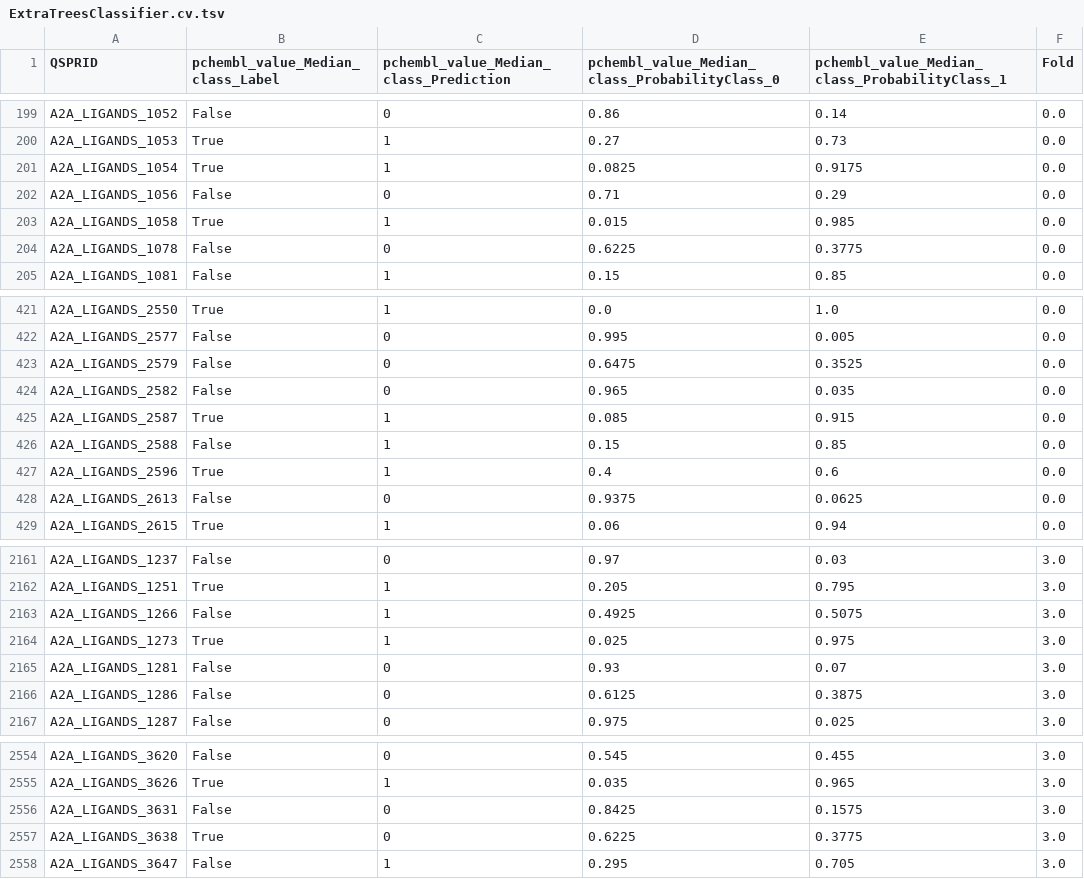
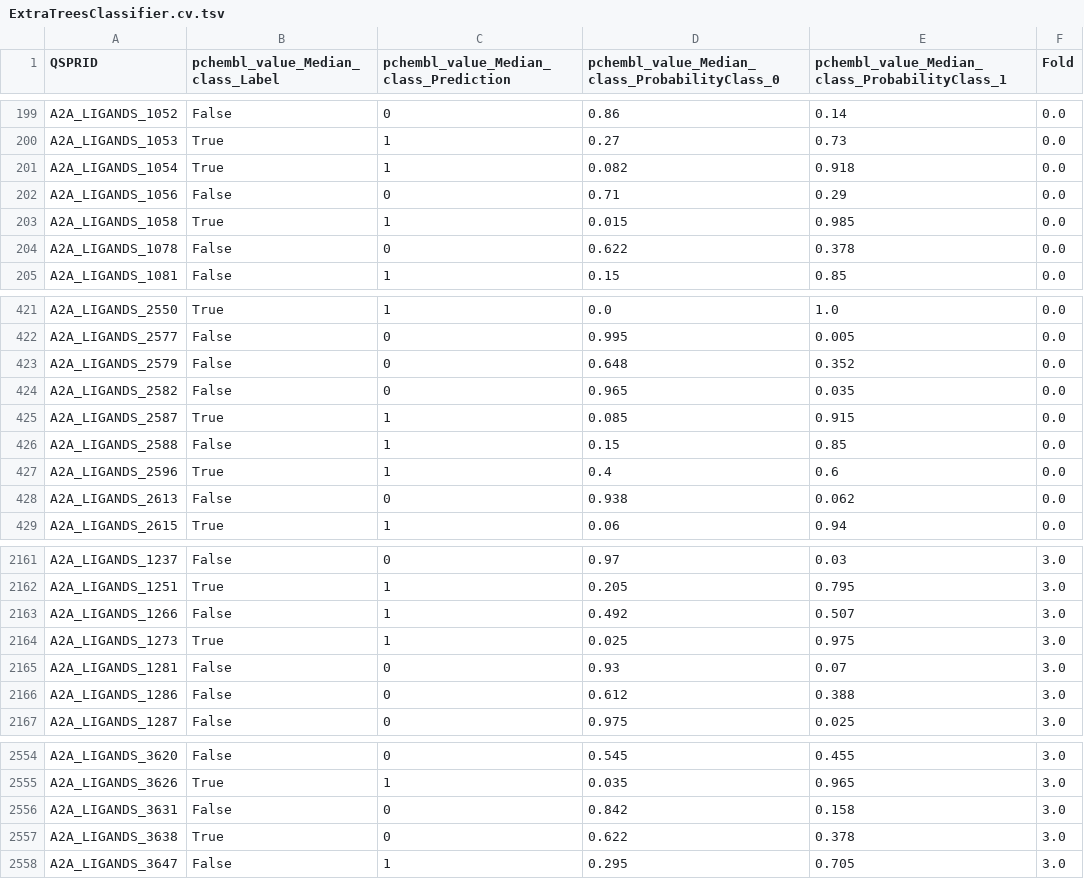
Before and after one commit to CDDLeiden/QSPRpred, a TSV file: tutorial/expected/ExtraTreesClassifier/ExtraTreesClassifier.cv.tsv, drawn as a sheet; only a part is shown, gaps mark what is left out; the diff covers the shown part only.

```diff
--- a/tutorial/expected/ExtraTreesClassifier/ExtraTreesClassifier.cv.tsv
+++ b/tutorial/expected/ExtraTreesClassifier/ExtraTreesClassifier.cv.tsv
@@ -200,6 +200,6 @@ A2A_LIGANDS_1052	False	0	0.86	0.14	0.0
 A2A_LIGANDS_1053	True	1	0.27	0.73	0.0
-A2A_LIGANDS_1054	True	1	0.0825	0.9175	0.0
+A2A_LIGANDS_1054	True	1	0.082	0.918	0.0
 A2A_LIGANDS_1056	False	0	0.71	0.29	0.0
 A2A_LIGANDS_1058	True	1	0.015	0.985	0.0
-A2A_LIGANDS_1078	False	0	0.6225	0.3775	0.0
+A2A_LIGANDS_1078	False	0	0.622	0.378	0.0
 A2A_LIGANDS_1081	False	1	0.15	0.85	0.0
@@ -422,3 +422,3 @@ A2A_LIGANDS_2550	True	1	0.0	1.0	0.0
 A2A_LIGANDS_2577	False	0	0.995	0.005	0.0
-A2A_LIGANDS_2579	False	0	0.6475	0.3525	0.0
+A2A_LIGANDS_2579	False	0	0.648	0.352	0.0
 A2A_LIGANDS_2582	False	0	0.965	0.035	0.0
@@ -427,3 +427,3 @@ A2A_LIGANDS_2588	False	1	0.15	0.85	0.0
 A2A_LIGANDS_2596	True	1	0.4	0.6	0.0
-A2A_LIGANDS_2613	False	0	0.9375	0.0625	0.0
+A2A_LIGANDS_2613	False	0	0.938	0.062	0.0
 A2A_LIGANDS_2615	True	1	0.06	0.94	0.0
@@ -2162,6 +2162,6 @@ A2A_LIGANDS_1237	False	0	0.97	0.03	3.0
 A2A_LIGANDS_1251	True	1	0.205	0.795	3.0
-A2A_LIGANDS_1266	False	1	0.4925	0.5075	3.0
+A2A_LIGANDS_1266	False	1	0.492	0.507	3.0
 A2A_LIGANDS_1273	True	1	0.025	0.975	3.0
 A2A_LIGANDS_1281	False	0	0.93	0.07	3.0
-A2A_LIGANDS_1286	False	0	0.6125	0.3875	3.0
+A2A_LIGANDS_1286	False	0	0.612	0.388	3.0
 A2A_LIGANDS_1287	False	0	0.975	0.025	3.0
@@ -2555,4 +2555,4 @@ A2A_LIGANDS_3620	False	0	0.545	0.455	3.0
 A2A_LIGANDS_3626	True	1	0.035	0.965	3.0
-A2A_LIGANDS_3631	False	0	0.8425	0.1575	3.0
-A2A_LIGANDS_3638	True	0	0.6225	0.3775	3.0
+A2A_LIGANDS_3631	False	0	0.842	0.158	3.0
+A2A_LIGANDS_3638	True	0	0.622	0.378	3.0
 A2A_LIGANDS_3647	False	1	0.295	0.705	3.0
```
Also changed, not shown: 108 edited cells elsewhere in this file, tutorial/expected/ExtraTreesClassifier/ExtraTreesClassifier.ind.tsv, tutorial/expected/PLS_REG/PLS_REG.ind.tsv, 7 other files.
